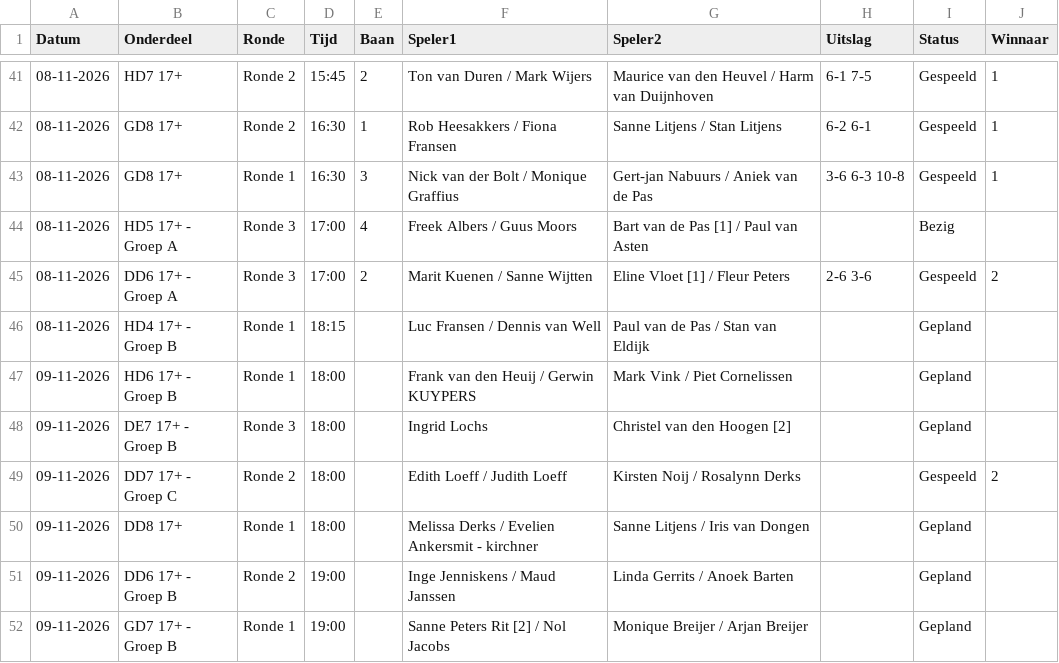
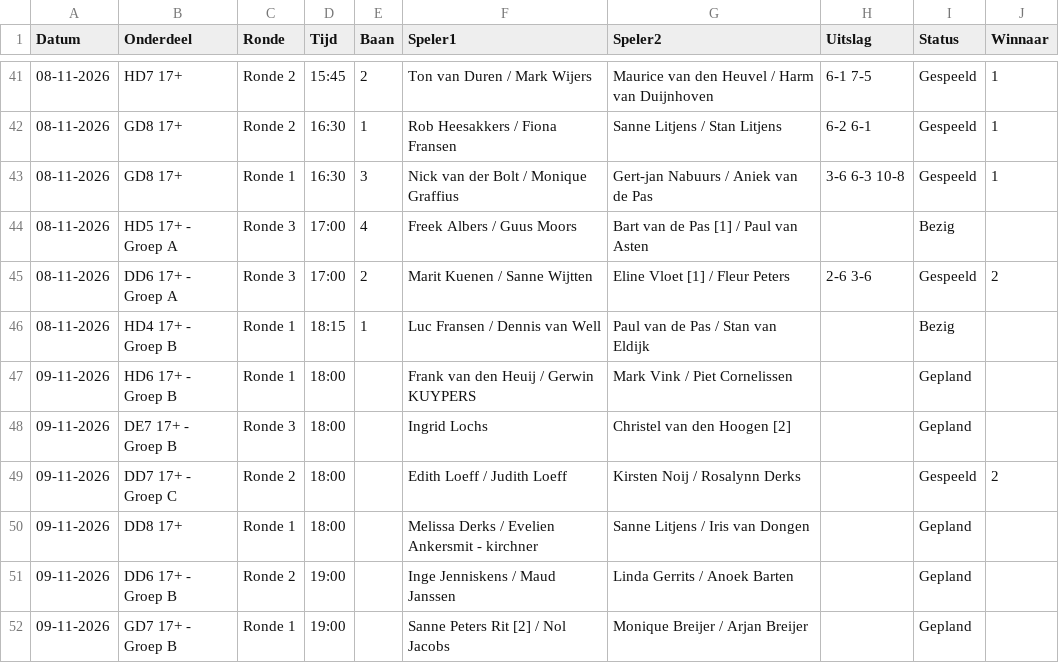
Before and after one commit to Frank2601/nick-fleuren-open, a CSV file: wedstrijden.csv, drawn as a sheet; only a part is shown, gaps mark what is left out.

Commit message:
Uitslagen bijgewerkt 18:39

```diff
--- a/wedstrijden.csv
+++ b/wedstrijden.csv
@@ -45,3 +45,3 @@ Datum,Onderdeel,Ronde,Tijd,Baan,Speler1,Speler2,Uitslag,Status,Winnaar
 08-11-2026,DD6 17+ - Groep A,Ronde 3,17:00,2,Marit Kuenen / Sanne Wijtten,Eline Vloet [1] / Fleur Peters,2-6 3-6,Gespeeld,2
-08-11-2026,HD4 17+ - Groep B,Ronde 1,18:15,,Luc Fransen / Dennis van Well,Paul van de Pas / Stan van Eldijk,,Gepland,
+08-11-2026,HD4 17+ - Groep B,Ronde 1,18:15,1,Luc Fransen / Dennis van Well,Paul van de Pas / Stan van Eldijk,,Bezig,
 09-11-2026,HD6 17+ - Groep B,Ronde 1,18:00,,Frank van den Heuij / Gerwin KUYPERS,Mark Vink / Piet Cornelissen,,Gepland,
```
